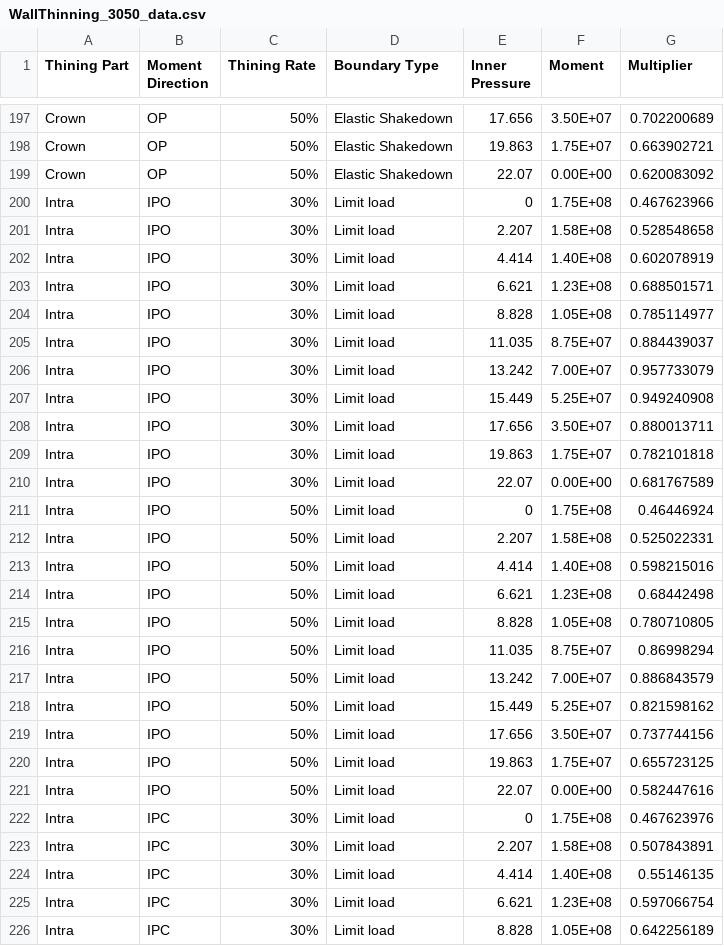
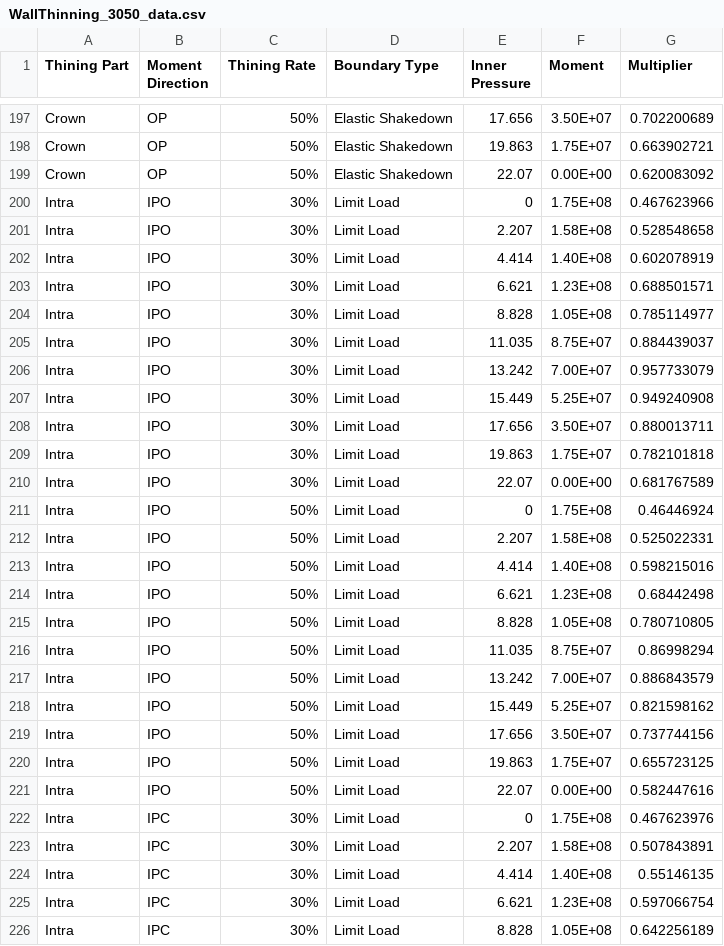
Before and after one commit to sperospera1225/composite-load-ML, a CSV file: WallThinning_3050_data.csv, drawn as a sheet; only a part is shown, gaps mark what is left out; the diff covers the shown part only.

Commit message:
additional analysis with varing data size and hyper params

```diff
--- a/WallThinning_3050_data.csv
+++ b/WallThinning_3050_data.csv
@@ -199,28 +199,28 @@ Crown,OP,50%,Elastic Shakedown,19.863,1.75E+07,0.663902721
 Crown,OP,50%,Elastic Shakedown,22.07,0.00E+00,0.620083092
-Intra,IPO,30%,Limit load,0,1.75E+08,0.467623966
-Intra,IPO,30%,Limit load,2.207,1.58E+08,0.528548658
-Intra,IPO,30%,Limit load,4.414,1.40E+08,0.602078919
-Intra,IPO,30%,Limit load,6.621,1.23E+08,0.688501571
-Intra,IPO,30%,Limit load,8.828,1.05E+08,0.785114977
-Intra,IPO,30%,Limit load,11.035,8.75E+07,0.884439037
-Intra,IPO,30%,Limit load,13.242,7.00E+07,0.957733079
-Intra,IPO,30%,Limit load,15.449,5.25E+07,0.949240908
-Intra,IPO,30%,Limit load,17.656,3.50E+07,0.880013711
-Intra,IPO,30%,Limit load,19.863,1.75E+07,0.782101818
-Intra,IPO,30%,Limit load,22.07,0.00E+00,0.681767589
-Intra,IPO,50%,Limit load,0,1.75E+08,0.46446924
-Intra,IPO,50%,Limit load,2.207,1.58E+08,0.525022331
-Intra,IPO,50%,Limit load,4.414,1.40E+08,0.598215016
-Intra,IPO,50%,Limit load,6.621,1.23E+08,0.68442498
-Intra,IPO,50%,Limit load,8.828,1.05E+08,0.780710805
-Intra,IPO,50%,Limit load,11.035,8.75E+07,0.86998294
-Intra,IPO,50%,Limit load,13.242,7.00E+07,0.886843579
-Intra,IPO,50%,Limit load,15.449,5.25E+07,0.821598162
-Intra,IPO,50%,Limit load,17.656,3.50E+07,0.737744156
-Intra,IPO,50%,Limit load,19.863,1.75E+07,0.655723125
-Intra,IPO,50%,Limit load,22.07,0.00E+00,0.582447616
-Intra,IPC,30%,Limit load,0,1.75E+08,0.467623976
-Intra,IPC,30%,Limit load,2.207,1.58E+08,0.507843891
-Intra,IPC,30%,Limit load,4.414,1.40E+08,0.55146135
-Intra,IPC,30%,Limit load,6.621,1.23E+08,0.597066754
-Intra,IPC,30%,Limit load,8.828,1.05E+08,0.642256189
+Intra,IPO,30%,Limit Load,0,1.75E+08,0.467623966
+Intra,IPO,30%,Limit Load,2.207,1.58E+08,0.528548658
+Intra,IPO,30%,Limit Load,4.414,1.40E+08,0.602078919
+Intra,IPO,30%,Limit Load,6.621,1.23E+08,0.688501571
+Intra,IPO,30%,Limit Load,8.828,1.05E+08,0.785114977
+Intra,IPO,30%,Limit Load,11.035,8.75E+07,0.884439037
+Intra,IPO,30%,Limit Load,13.242,7.00E+07,0.957733079
+Intra,IPO,30%,Limit Load,15.449,5.25E+07,0.949240908
+Intra,IPO,30%,Limit Load,17.656,3.50E+07,0.880013711
+Intra,IPO,30%,Limit Load,19.863,1.75E+07,0.782101818
+Intra,IPO,30%,Limit Load,22.07,0.00E+00,0.681767589
+Intra,IPO,50%,Limit Load,0,1.75E+08,0.46446924
+Intra,IPO,50%,Limit Load,2.207,1.58E+08,0.525022331
+Intra,IPO,50%,Limit Load,4.414,1.40E+08,0.598215016
+Intra,IPO,50%,Limit Load,6.621,1.23E+08,0.68442498
+Intra,IPO,50%,Limit Load,8.828,1.05E+08,0.780710805
+Intra,IPO,50%,Limit Load,11.035,8.75E+07,0.86998294
+Intra,IPO,50%,Limit Load,13.242,7.00E+07,0.886843579
+Intra,IPO,50%,Limit Load,15.449,5.25E+07,0.821598162
+Intra,IPO,50%,Limit Load,17.656,3.50E+07,0.737744156
+Intra,IPO,50%,Limit Load,19.863,1.75E+07,0.655723125
+Intra,IPO,50%,Limit Load,22.07,0.00E+00,0.582447616
+Intra,IPC,30%,Limit Load,0,1.75E+08,0.467623976
+Intra,IPC,30%,Limit Load,2.207,1.58E+08,0.507843891
+Intra,IPC,30%,Limit Load,4.414,1.40E+08,0.55146135
+Intra,IPC,30%,Limit Load,6.621,1.23E+08,0.597066754
+Intra,IPC,30%,Limit Load,8.828,1.05E+08,0.642256189
```
Also changed, not shown: 171 edited cells elsewhere in this file, 2 other files.
